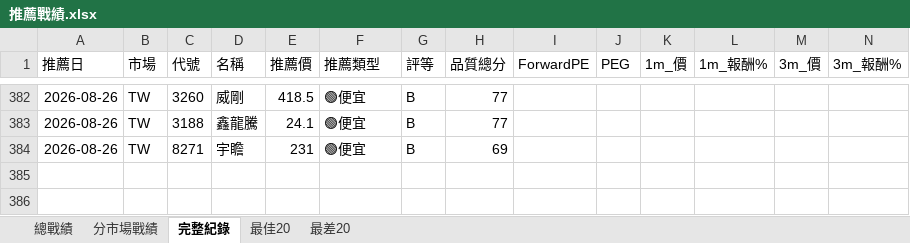
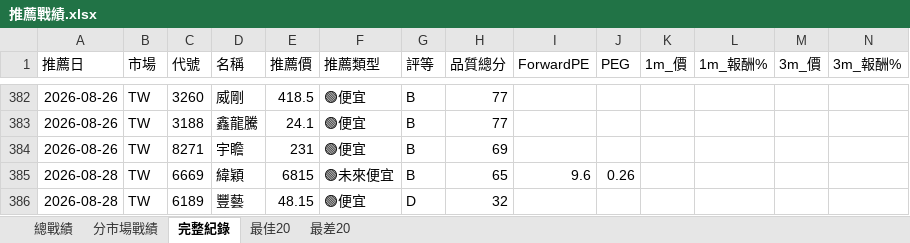
Before and after one commit to delphichi/big, an Excel workbook: data/推薦戰績.xlsx, sheet 完整紀錄, drawn as a sheet; only a part is shown, gaps mark what is left out; values as stored, in another font and other column widths than the file's, no borders; rows hold the shown columns only; the diff names each change by its address in the sheet, - before the commit and + after, or states it on an @@ line.

```diff
--- a/data/推薦戰績.xlsx (sheet 完整紀錄)
+++ b/data/推薦戰績.xlsx (sheet 完整紀錄)
+row 385: 2026-08-28 | TW | 6669 | 緯穎 | 6815 | 🟢未來便宜 | B | 65 | 9.6 | 0.26
+row 386: 2026-08-28 | TW | 6189 | 豐藝 | 48.15 | 🟢便宜 | D | 32
```
Also changed, not shown: data/台股PE監看表.xlsx, 1 other file.
